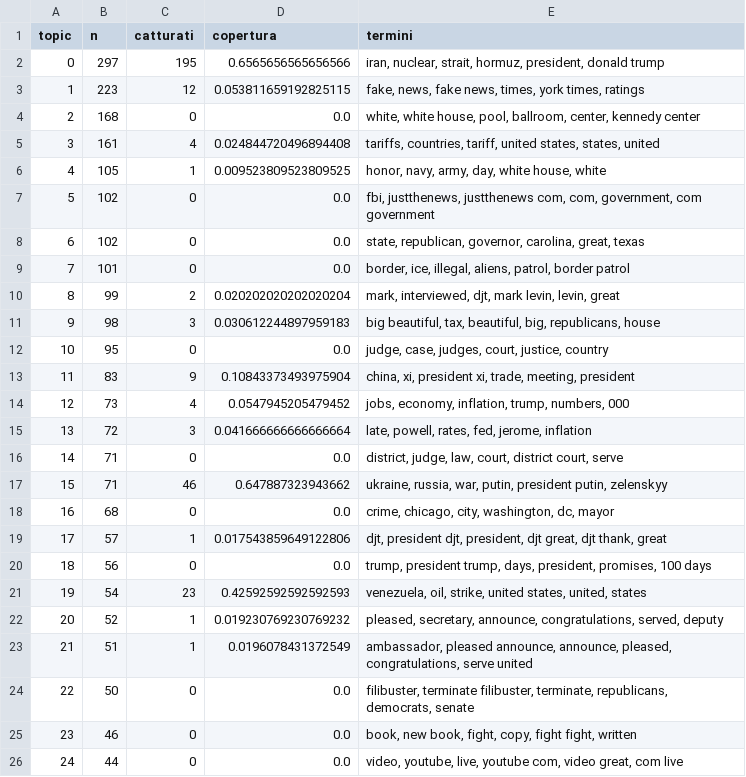
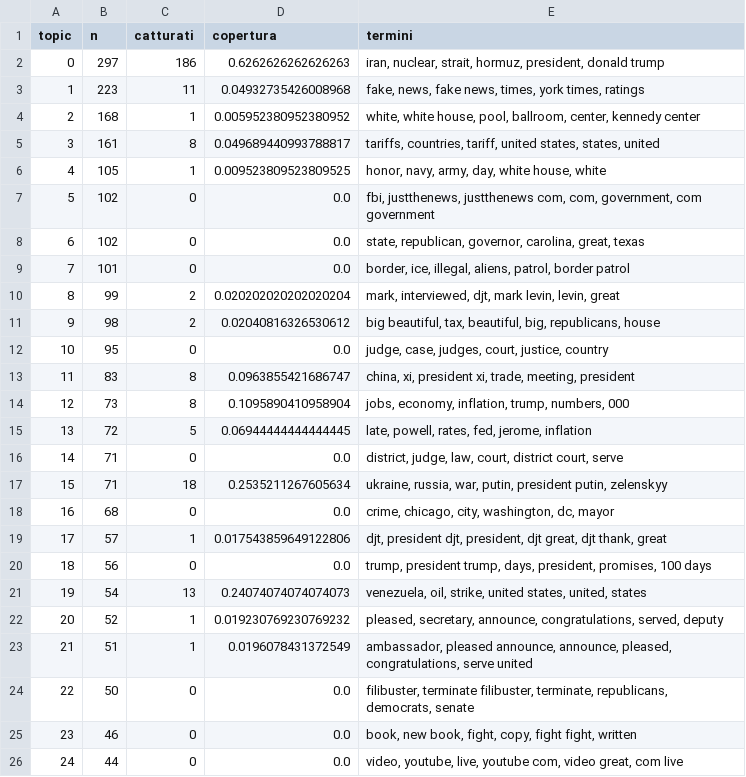
Before and after one commit to LavoroPulito/Causal_inference, a CSV file: dati/petrolio/audit/copertura_per_cluster.csv, drawn as a sheet; only a part is shown; the diff covers the shown part only.

```diff
--- a/dati/petrolio/audit/copertura_per_cluster.csv
+++ b/dati/petrolio/audit/copertura_per_cluster.csv
@@ -1,6 +1,6 @@
 topic,n,catturati,copertura,termini
-0,297,195,0.6565656565656566,"iran, nuclear, strait, hormuz, president, donald trump"
-1,223,12,0.053811659192825115,"fake, news, fake news, times, york times, ratings"
-2,168,0,0.0,"white, white house, pool, ballroom, center, kennedy center"
-3,161,4,0.024844720496894408,"tariffs, countries, tariff, united states, states, united"
+0,297,186,0.6262626262626263,"iran, nuclear, strait, hormuz, president, donald trump"
+1,223,11,0.04932735426008968,"fake, news, fake news, times, york times, ratings"
+2,168,1,0.005952380952380952,"white, white house, pool, ballroom, center, kennedy center"
+3,161,8,0.049689440993788817,"tariffs, countries, tariff, united states, states, united"
 4,105,1,0.009523809523809525,"honor, navy, army, day, white house, white"
@@ -10,9 +10,9 @@ topic,n,catturati,copertura,termini
 8,99,2,0.020202020202020204,"mark, interviewed, djt, mark levin, levin, great"
-9,98,3,0.030612244897959183,"big beautiful, tax, beautiful, big, republicans, house"
+9,98,2,0.02040816326530612,"big beautiful, tax, beautiful, big, republicans, house"
 10,95,0,0.0,"judge, case, judges, court, justice, country"
-11,83,9,0.10843373493975904,"china, xi, president xi, trade, meeting, president"
-12,73,4,0.0547945205479452,"jobs, economy, inflation, trump, numbers, 000"
-13,72,3,0.041666666666666664,"late, powell, rates, fed, jerome, inflation"
+11,83,8,0.0963855421686747,"china, xi, president xi, trade, meeting, president"
+12,73,8,0.1095890410958904,"jobs, economy, inflation, trump, numbers, 000"
+13,72,5,0.06944444444444445,"late, powell, rates, fed, jerome, inflation"
 14,71,0,0.0,"district, judge, law, court, district court, serve"
-15,71,46,0.647887323943662,"ukraine, russia, war, putin, president putin, zelenskyy"
+15,71,18,0.2535211267605634,"ukraine, russia, war, putin, president putin, zelenskyy"
 16,68,0,0.0,"crime, chicago, city, washington, dc, mayor"
@@ -20,3 +20,3 @@ topic,n,catturati,copertura,termini
 18,56,0,0.0,"trump, president trump, days, president, promises, 100 days"
-19,54,23,0.42592592592592593,"venezuela, oil, strike, united states, united, states"
+19,54,13,0.24074074074074073,"venezuela, oil, strike, united states, united, states"
 20,52,1,0.019230769230769232,"pleased, secretary, announce, congratulations, served, deputy"
```
Also changed, not shown: 6 edited cells elsewhere in this file, dati/petrolio/audit/cluster_sospetti.csv, dati/petrolio/audit/falsi_negativi_candidati.csv, 3 other files.
